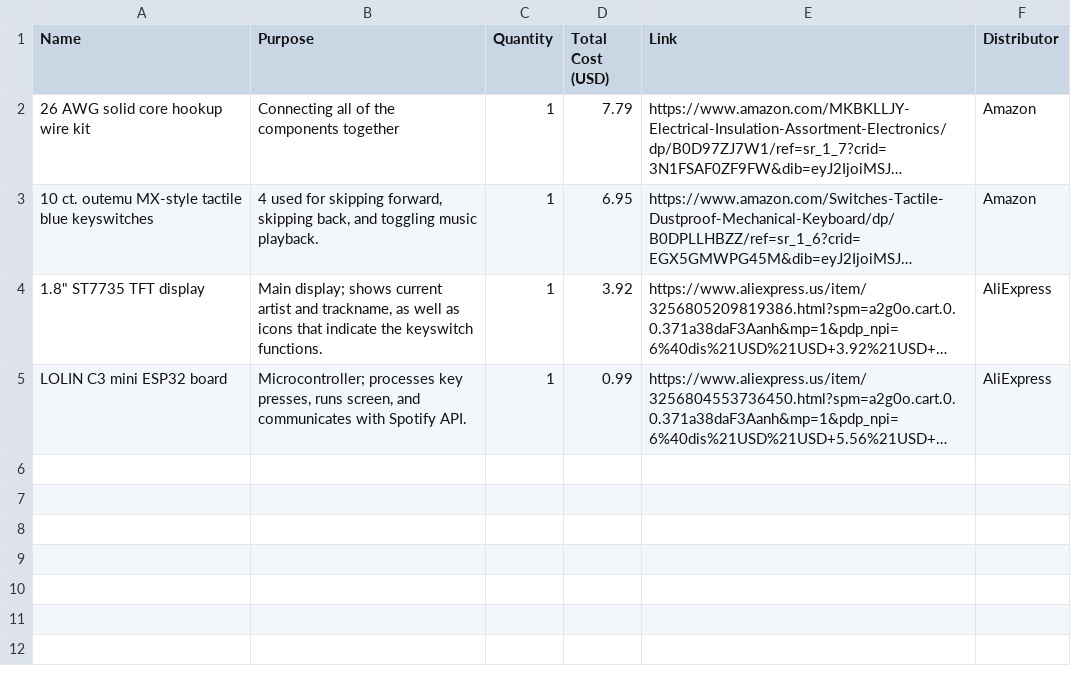
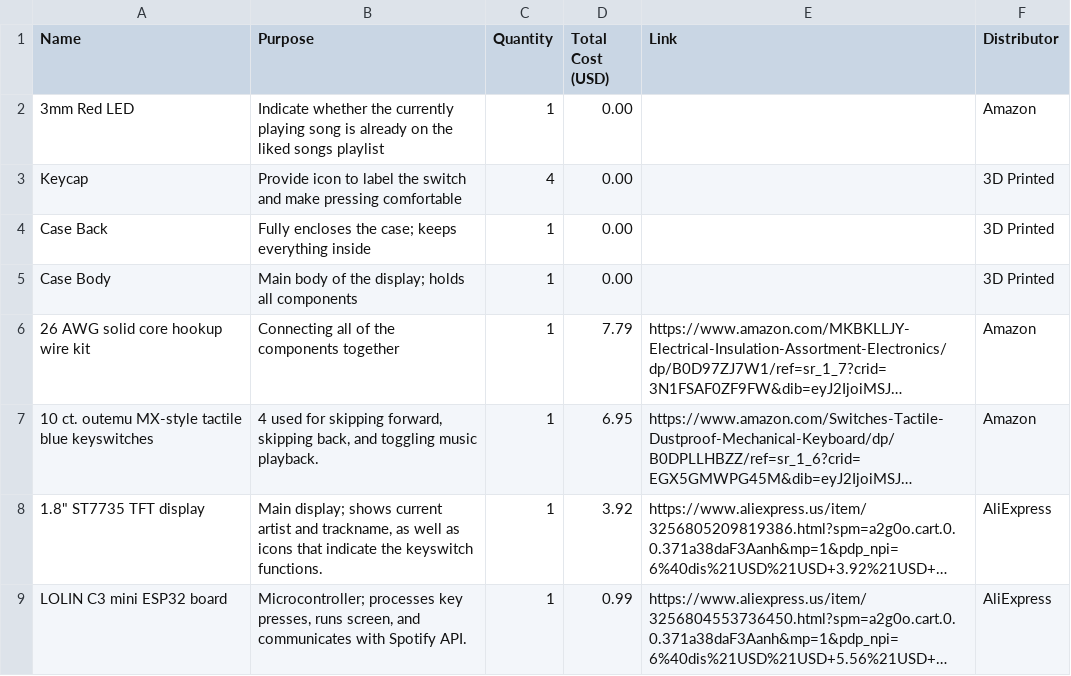
Before and after one commit to Reed08/spotify-display, a CSV file: Spotify Display-bom.csv, drawn as a sheet; long unchanged cells end in …; the diff names each change by its address in the sheet, - before the commit and + after, or states it on an @@ line.

Commit message:
Update BOM to include printed parts and LED

```diff
--- a/Spotify Display-bom.csv
+++ b/Spotify Display-bom.csv
+row 2: 3mm Red LED | Indicate whether the currently playing song is already on the liked songs playlist | 1 | 0.00 |  | Amazon
+row 3: Keycap | Provide icon to label the switch and make pressing comfortable | 4 | 0.00 |  | 3D Printed
+row 4: Case Back | Fully encloses the case; keeps everything inside | 1 | 0.00 |  | 3D Printed
+row 5: Case Body | Main body of the display; holds all components | 1 | 0.00 |  | 3D Printed
```
Also changed, not shown: 1 other file.
